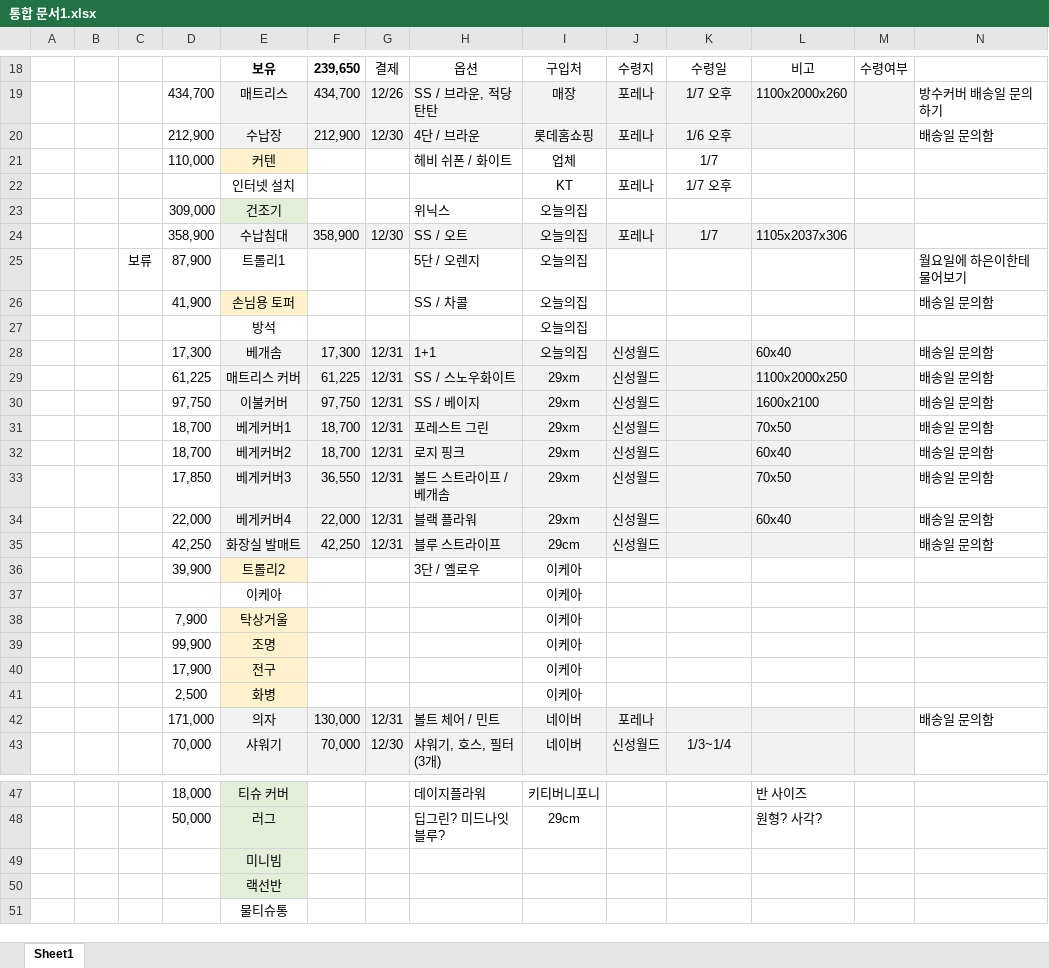
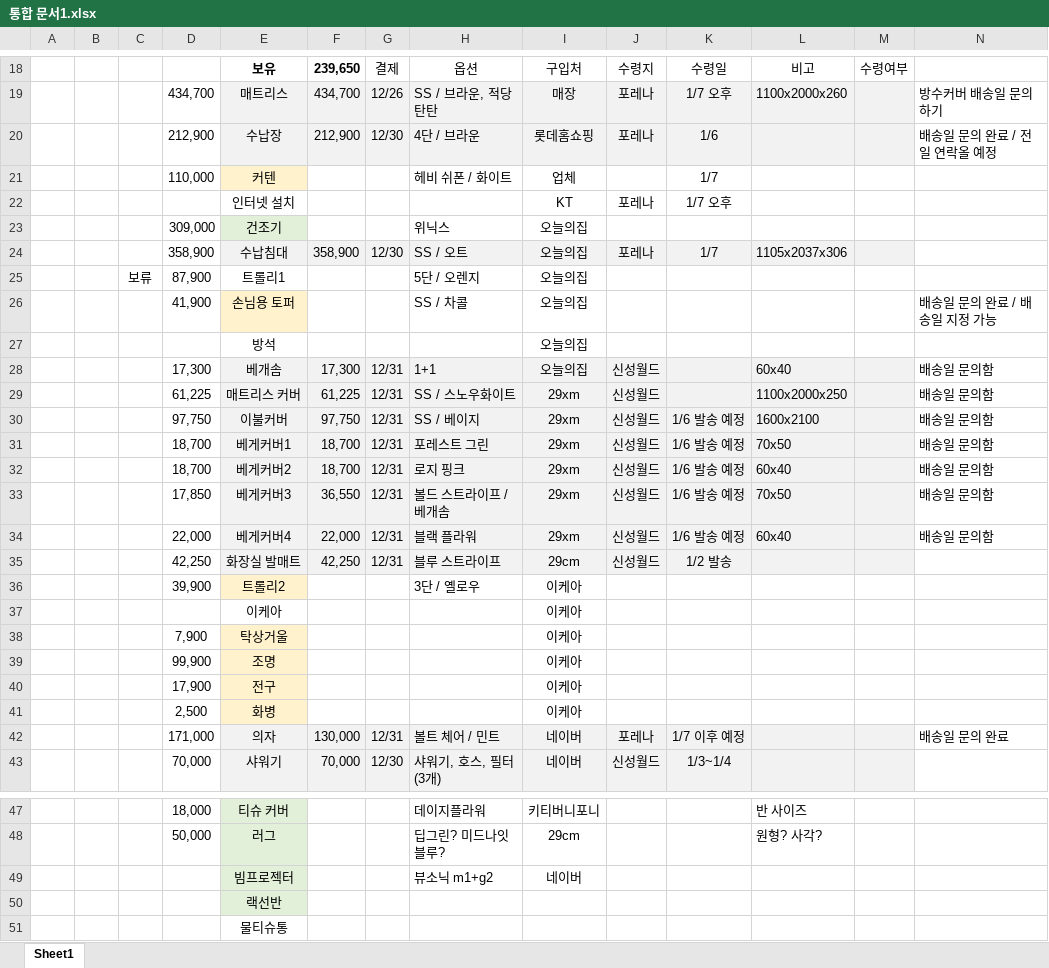
Before and after one commit to so-dami/FED-PJ-2022-dami, an Excel workbook: 통합 문서1.xlsx, sheet Sheet1, drawn as a sheet; only a part is shown, gaps mark what is left out; values as stored, in another font and other column widths than the file's, no borders; removed rows and columns are numbered as before the commit, all else as after; the diff names each change by its address in the sheet, - before the commit and + after, or states it on an @@ line.

```diff
--- a/통합 문서1.xlsx (sheet Sheet1)
+++ b/통합 문서1.xlsx (sheet Sheet1)
-K20: 1/6 오후
+K20: 1/6
-N20: 배송일 문의함
+N20: 배송일 문의 완료 / 전일 연락올 예정
-N25: 월요일에 하은이한테 물어보기
+N25: (empty)
-N26: 배송일 문의함
+N26: 배송일 문의 완료 / 배송일 지정 가능
-K30:K34: (empty)
+K30:K34: 1/6 발송 예정
-K35: (empty)
+K35: 1/2 발송
-N35: 배송일 문의함
+N35: (empty)
-K42: (empty)
+K42: 1/7 이후 예정
-N42: 배송일 문의함
+N42: 배송일 문의 완료
-row 49:  |  |  |  | 미니빔
+row 49:  |  |  |  | 빔프로젝터 |  |  | 뷰소닉 m1+g2 | 네이버
```
Also changed, not shown: 3 other files.
